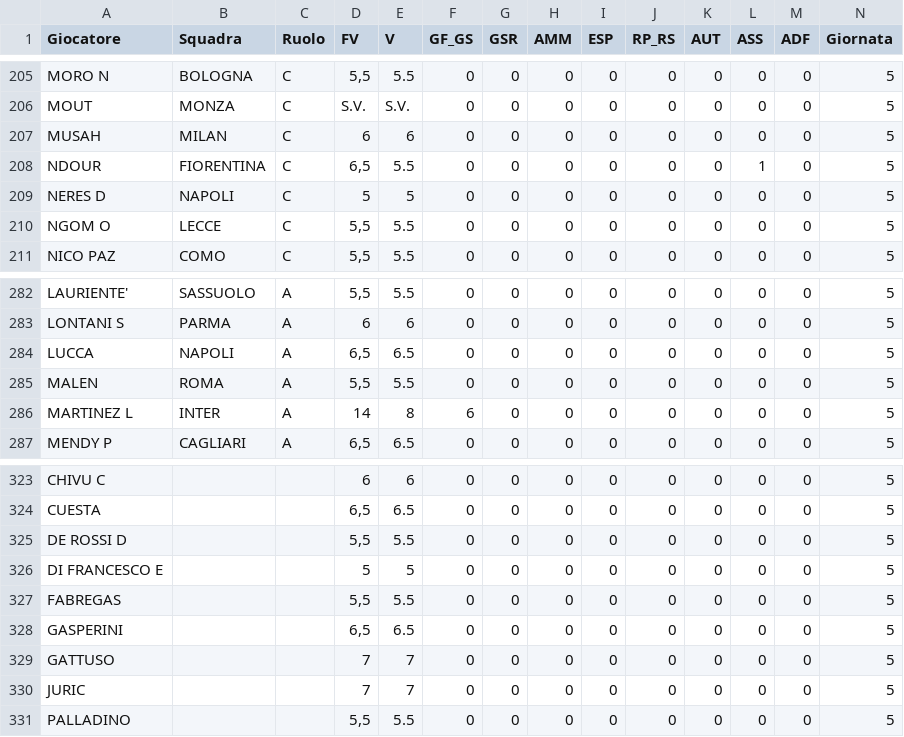
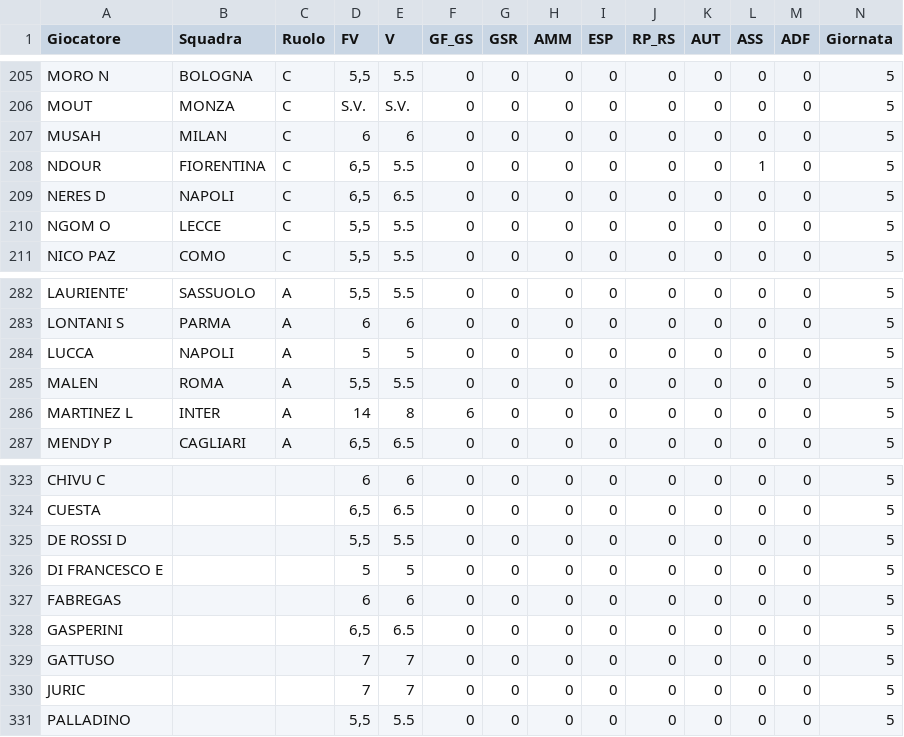
Before and after one commit to davidemilizia/Asta_FantaMau, a CSV file: dati_giornate/giornata_5.csv, drawn as a sheet; only a part is shown, gaps mark what is left out.

```diff
--- a/dati_giornate/giornata_5.csv
+++ b/dati_giornate/giornata_5.csv
@@ -208,3 +208,3 @@ MUSAH,MILAN,C,6,6,0,0,0,0,0,0,0,0,5
 NDOUR,FIORENTINA,C,"6,5",5.5,0,0,0,0,0,0,1,0,5
-NERES D,NAPOLI,C,5,5,0,0,0,0,0,0,0,0,5
+NERES D,NAPOLI,C,"6,5",6.5,0,0,0,0,0,0,0,0,5
 NGOM O,LECCE,C,"5,5",5.5,0,0,0,0,0,0,0,0,5
@@ -283,3 +283,3 @@ LAURIENTE',SASSUOLO,A,"5,5",5.5,0,0,0,0,0,0,0,0,5
 LONTANI S,PARMA,A,6,6,0,0,0,0,0,0,0,0,5
-LUCCA,NAPOLI,A,"6,5",6.5,0,0,0,0,0,0,0,0,5
+LUCCA,NAPOLI,A,5,5,0,0,0,0,0,0,0,0,5
 MALEN,ROMA,A,"5,5",5.5,0,0,0,0,0,0,0,0,5
@@ -326,3 +326,3 @@ DE ROSSI D,,,"5,5",5.5,0,0,0,0,0,0,0,0,5
 DI FRANCESCO E,,,5,5,0,0,0,0,0,0,0,0,5
-FABREGAS,,,"5,5",5.5,0,0,0,0,0,0,0,0,5
+FABREGAS,,,6,6,0,0,0,0,0,0,0,0,5
 GASPERINI,,,"6,5",6.5,0,0,0,0,0,0,0,0,5
```
